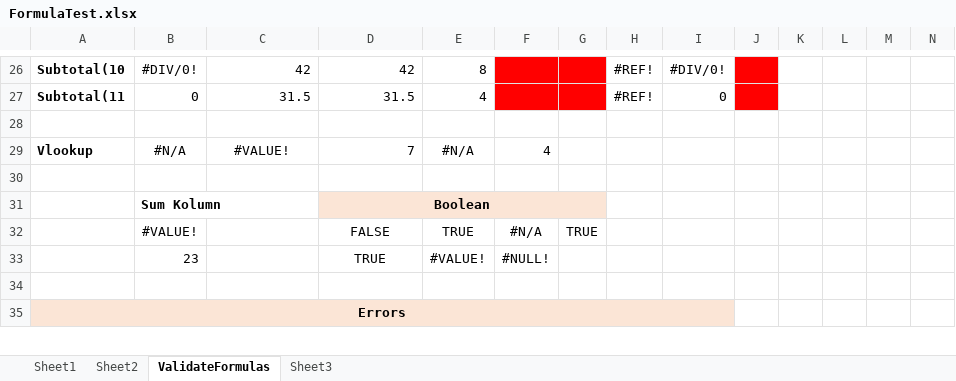
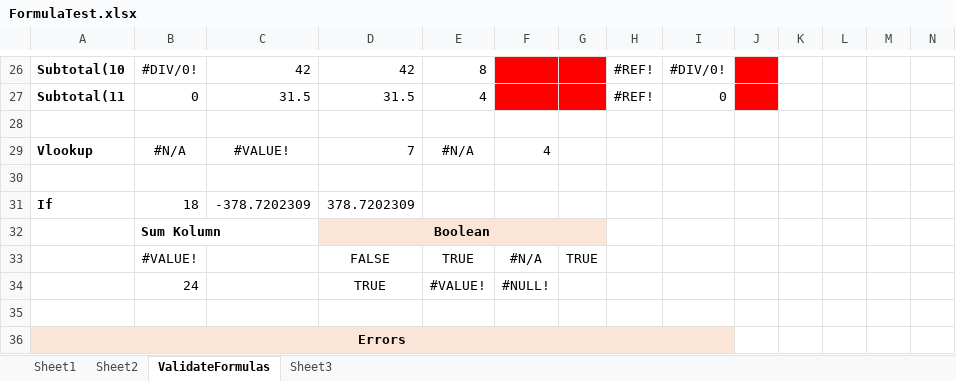
Before and after one commit to Evilpaul/EPPlus, an Excel workbook: EPPlusTest/Workbooks/FormulaTest.xlsx, sheet ValidateFormulas, drawn as a sheet; only a part is shown, gaps mark what is left out; values as stored, in another font and other column widths than the file's, no borders; addresses are those after the commit; rows hold the shown columns only; the diff names each change by its address in the sheet, - before the commit and + after, or states it on an @@ line.

```diff
--- a/EPPlusTest/Workbooks/FormulaTest.xlsx (sheet ValidateFormulas)
+++ b/EPPlusTest/Workbooks/FormulaTest.xlsx (sheet ValidateFormulas)
+row 31: If | 18 | -378.7202309 | 378.7202309
-B34: 23
+B34: 24
```
Also changed, not shown: formulas that keep their value, 2 other files.
